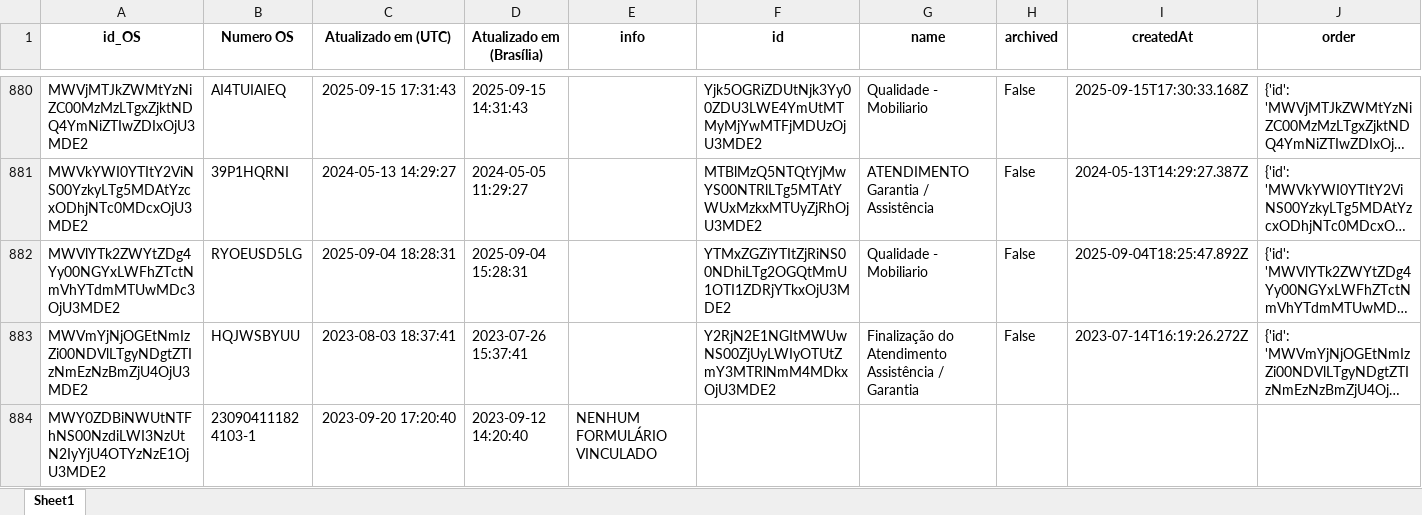
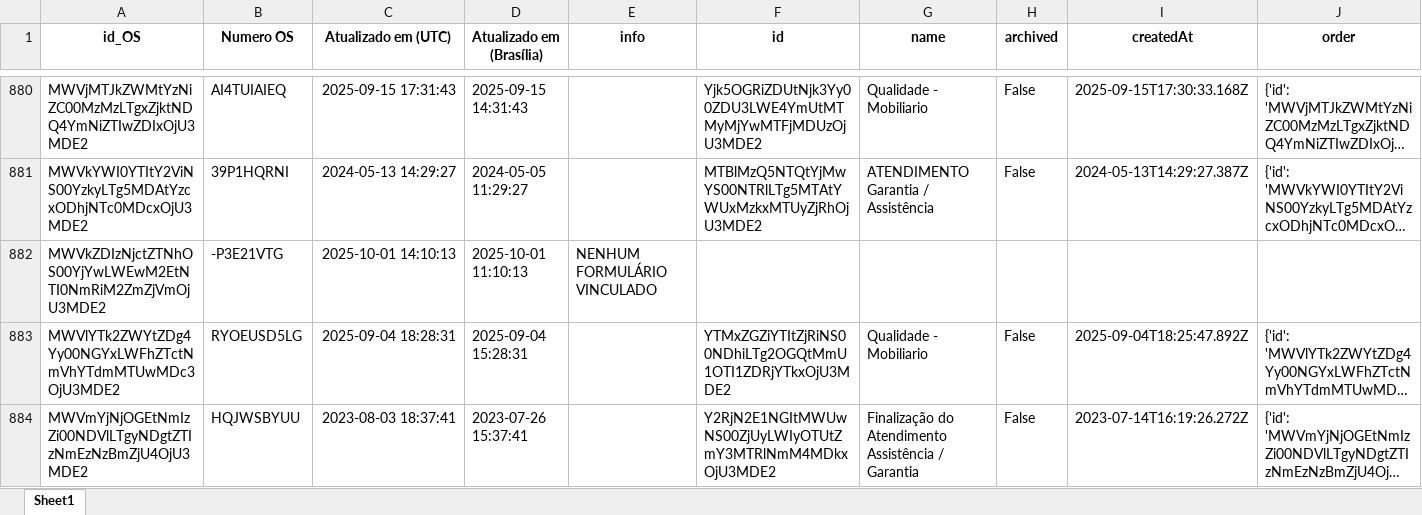
Before and after one commit to rmbarbozaltda-web/dashGarantia, an Excel workbook: tabela_formularios.xlsx, sheet Sheet1, drawn as a sheet; only a part is shown, gaps mark what is left out; the shorter side is filled out with more unchanged rows; long unchanged cells end in …; values as stored, in another font and other column widths than the file's, no borders; the diff covers the shown part only; the diff names each change by its address in the sheet, - before the commit and + after, or states it on an @@ line.

```diff
--- a/tabela_formularios.xlsx (sheet Sheet1)
+++ b/tabela_formularios.xlsx (sheet Sheet1)
+row 882: MWVkZDIzNjctZTNhOS00YjYwLWEwM2EtNTI0NmRiM2ZmZjVmOjU3MDE2 | -P3E21VTG | 2025-10-01 14:10:13 | 2025-10-01 11:10:13 | NENHUM FORMULÁRIO VINCULADO
```
Also changed, not shown: 2 added rows, 24 edited cells and cell formats elsewhere in this sheet, orcamentos.xlsx, 4 other files.
